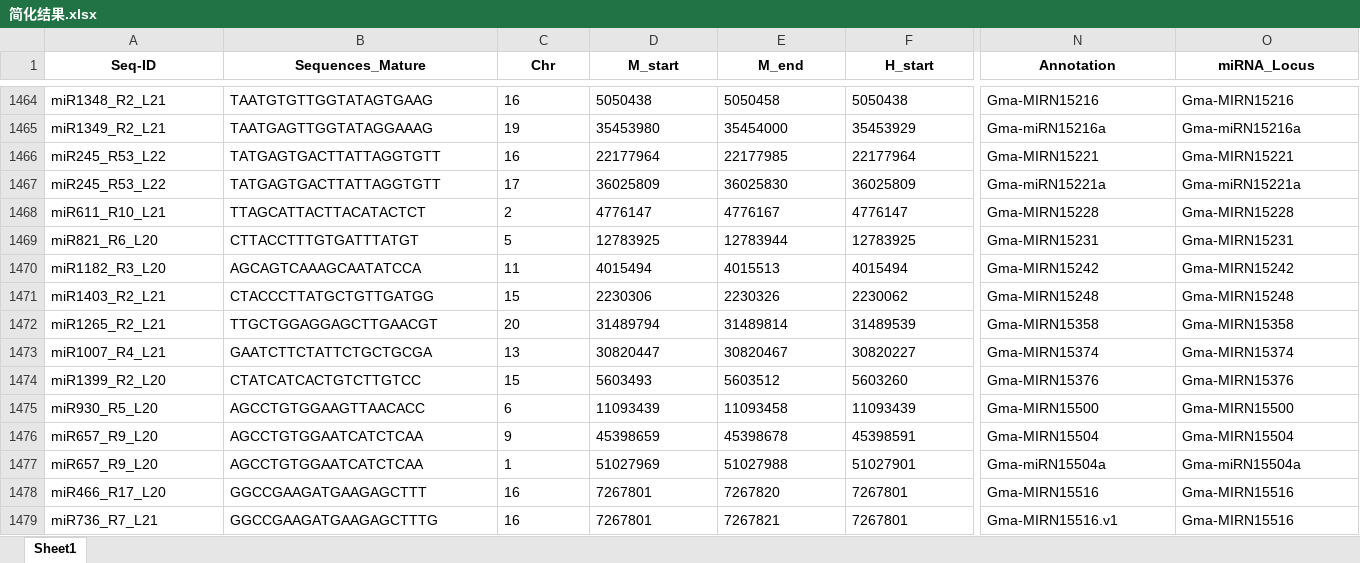
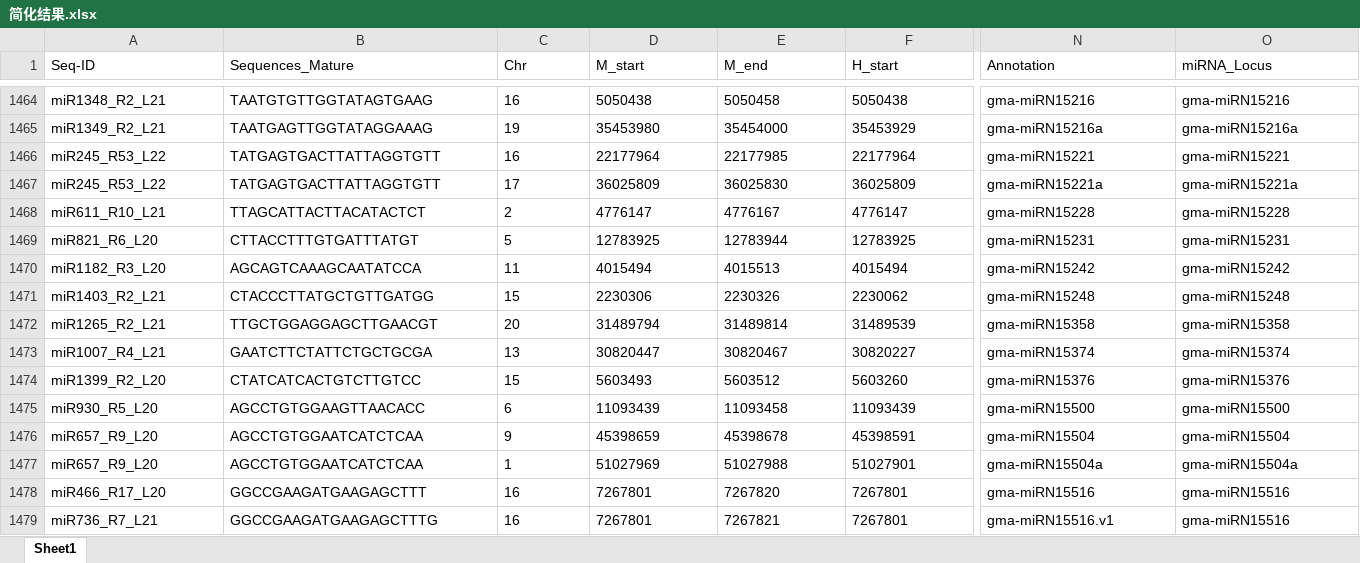
Before and after one commit to limeizhong/SoymiR-atlas, an Excel workbook: 02_miRNA_annotation/results/简化结果.xlsx, sheet Sheet1, drawn as a sheet; only a part is shown, gaps mark what is left out; values as stored, in another font and other column widths than the file's, no borders; the diff covers the shown part only; the diff names each change by its address in the sheet, - before the commit and + after, or states it on an @@ line.

```diff
--- a/02_miRNA_annotation/results/简化结果.xlsx (sheet Sheet1)
+++ b/02_miRNA_annotation/results/简化结果.xlsx (sheet Sheet1)
@@ A1:O1 bold: on → off, alignment: center → left @@
-N1464 (Annotation): Gma-MIRN15216
+N1464 (Annotation): gma-miRN15216
-O1464 (miRNA_Locus): Gma-MIRN15216
+O1464 (miRNA_Locus): gma-miRN15216
-N1465 (Annotation): Gma-miRN15216a
+N1465 (Annotation): gma-miRN15216a
-O1465 (miRNA_Locus): Gma-miRN15216a
+O1465 (miRNA_Locus): gma-miRN15216a
-N1466 (Annotation): Gma-MIRN15221
+N1466 (Annotation): gma-miRN15221
-O1466 (miRNA_Locus): Gma-MIRN15221
+O1466 (miRNA_Locus): gma-miRN15221
-N1467 (Annotation): Gma-miRN15221a
+N1467 (Annotation): gma-miRN15221a
-O1467 (miRNA_Locus): Gma-miRN15221a
+O1467 (miRNA_Locus): gma-miRN15221a
-N1468 (Annotation): Gma-MIRN15228
+N1468 (Annotation): gma-miRN15228
-O1468 (miRNA_Locus): Gma-MIRN15228
+O1468 (miRNA_Locus): gma-miRN15228
-N1469 (Annotation): Gma-MIRN15231
+N1469 (Annotation): gma-miRN15231
-O1469 (miRNA_Locus): Gma-MIRN15231
+O1469 (miRNA_Locus): gma-miRN15231
-N1470 (Annotation): Gma-MIRN15242
+N1470 (Annotation): gma-miRN15242
-O1470 (miRNA_Locus): Gma-MIRN15242
+O1470 (miRNA_Locus): gma-miRN15242
-N1471 (Annotation): Gma-MIRN15248
+N1471 (Annotation): gma-miRN15248
-O1471 (miRNA_Locus): Gma-MIRN15248
+O1471 (miRNA_Locus): gma-miRN15248
-N1472 (Annotation): Gma-MIRN15358
+N1472 (Annotation): gma-miRN15358
-O1472 (miRNA_Locus): Gma-MIRN15358
+O1472 (miRNA_Locus): gma-miRN15358
-N1473 (Annotation): Gma-MIRN15374
+N1473 (Annotation): gma-miRN15374
-O1473 (miRNA_Locus): Gma-MIRN15374
+O1473 (miRNA_Locus): gma-miRN15374
-N1474 (Annotation): Gma-MIRN15376
+N1474 (Annotation): gma-miRN15376
-O1474 (miRNA_Locus): Gma-MIRN15376
+O1474 (miRNA_Locus): gma-miRN15376
-N1475 (Annotation): Gma-MIRN15500
+N1475 (Annotation): gma-miRN15500
-O1475 (miRNA_Locus): Gma-MIRN15500
+O1475 (miRNA_Locus): gma-miRN15500
-N1476 (Annotation): Gma-MIRN15504
+N1476 (Annotation): gma-miRN15504
-O1476 (miRNA_Locus): Gma-MIRN15504
+O1476 (miRNA_Locus): gma-miRN15504
-N1477 (Annotation): Gma-miRN15504a
+N1477 (Annotation): gma-miRN15504a
-O1477 (miRNA_Locus): Gma-miRN15504a
+O1477 (miRNA_Locus): gma-miRN15504a
-N1478 (Annotation): Gma-MIRN15516
+N1478 (Annotation): gma-miRN15516
-O1478:O1479 (miRNA_Locus): Gma-MIRN15516
+O1478:O1479 (miRNA_Locus): gma-miRN15516
-N1479 (Annotation): Gma-MIRN15516.v1
+N1479 (Annotation): gma-miRN15516.v1
```
Also changed, not shown: 1010 edited cells and cell formats elsewhere in this sheet, 02_miRNA_annotation/results/simplified_annotation.xlsx, 05_Figures/input/plotting_data/Figure2/confidence_star_distribution_input.xlsx, 23 other files.
